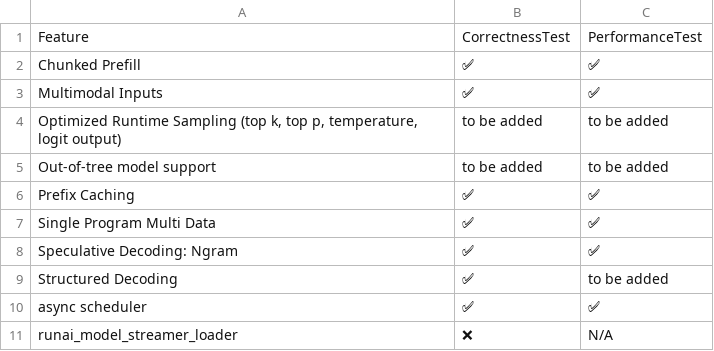
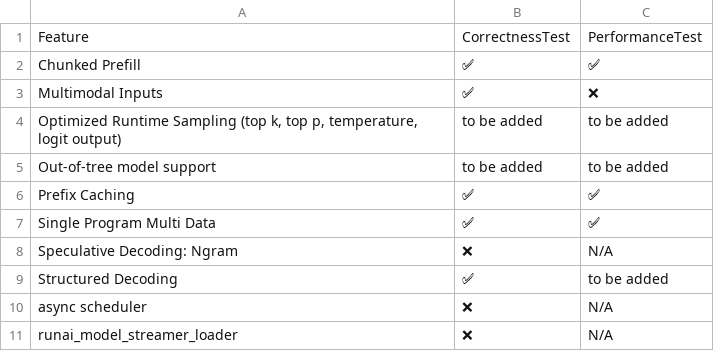
Before and after one commit to inkitori/claude-deepseek-v4, a CSV file: support_matrices/nightly/feature_support_matrix.csv, drawn as a sheet.

Commit message:
[skip ci] Update nightly support matrices
Signed-off-by: Buildkite Bot <buildkite-bot@users.noreply.github.com>

```diff
--- a/support_matrices/nightly/feature_support_matrix.csv
+++ b/support_matrices/nightly/feature_support_matrix.csv
@@ -2,3 +2,3 @@ Feature,CorrectnessTest,PerformanceTest
 "Chunked Prefill",✅,✅
-"Multimodal Inputs",✅,✅
+"Multimodal Inputs",✅,❌
 "Optimized Runtime Sampling (top k, top p, temperature, logit output)",to be added,to be added
@@ -7,5 +7,5 @@ Feature,CorrectnessTest,PerformanceTest
 "Single Program Multi Data",✅,✅
-"Speculative Decoding: Ngram",✅,✅
+"Speculative Decoding: Ngram",❌,N/A
 "Structured Decoding",✅,to be added
-"async scheduler",✅,✅
+"async scheduler",❌,N/A
 "runai_model_streamer_loader",❌,N/A
```
Also changed, not shown: support_matrices/nightly/text_only_model_support_matrix.csv, 1 other file.
